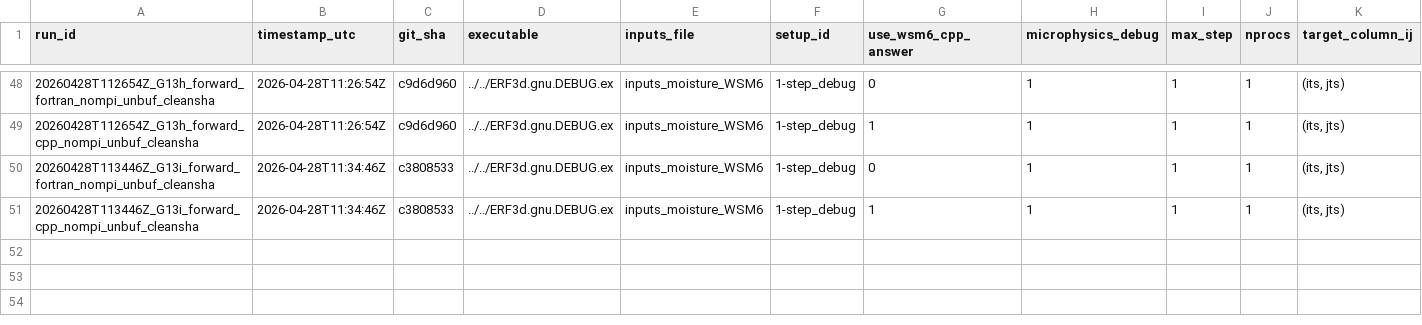
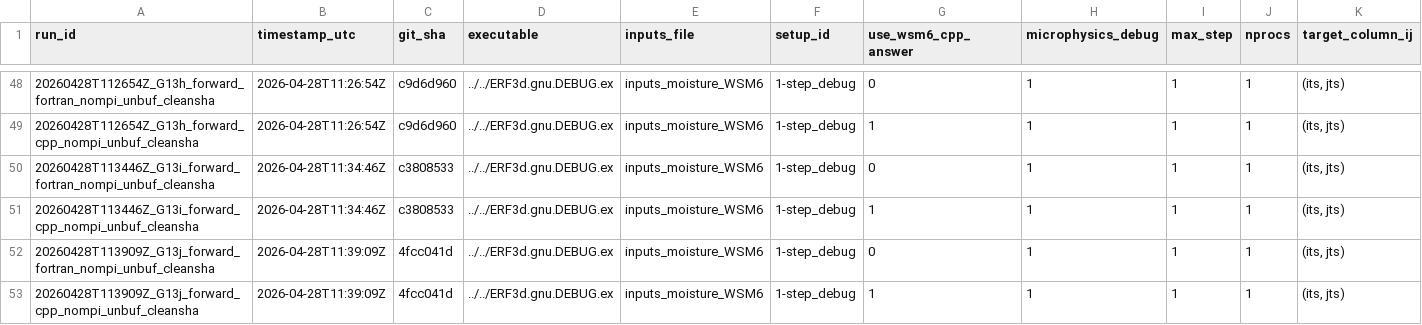
Before and after one commit to erf-model/ERF, a TSV file: Docs/wsm6_deep_dive/validation_runs.tsv, drawn as a sheet; only a part is shown, gaps mark what is left out; rows hold the shown columns only; the diff names each change by its address in the sheet, - before the commit and + after, or states it on an @@ line.

```diff
--- a/Docs/wsm6_deep_dive/validation_runs.tsv
+++ b/Docs/wsm6_deep_dive/validation_runs.tsv
+row 52: 20260428T113909Z_G13j_forward_fortran_nompi_unbuf_cleansha | 2026-04-28T11:39:09Z | 4fcc041d | ../../ERF3d.gnu.DEBUG.ex | inputs_moisture_WSM6 | 1-step_debug | 0 | 1 | 1 | 1 | (its, jts)
+row 53: 20260428T113909Z_G13j_forward_cpp_nompi_unbuf_cleansha | 2026-04-28T11:39:09Z | 4fcc041d | ../../ERF3d.gnu.DEBUG.ex | inputs_moisture_WSM6 | 1-step_debug | 1 | 1 | 1 | 1 | (its, jts)
```
Also changed, not shown: Docs/wsm6_deep_dive/validation_manifest.tsv.
